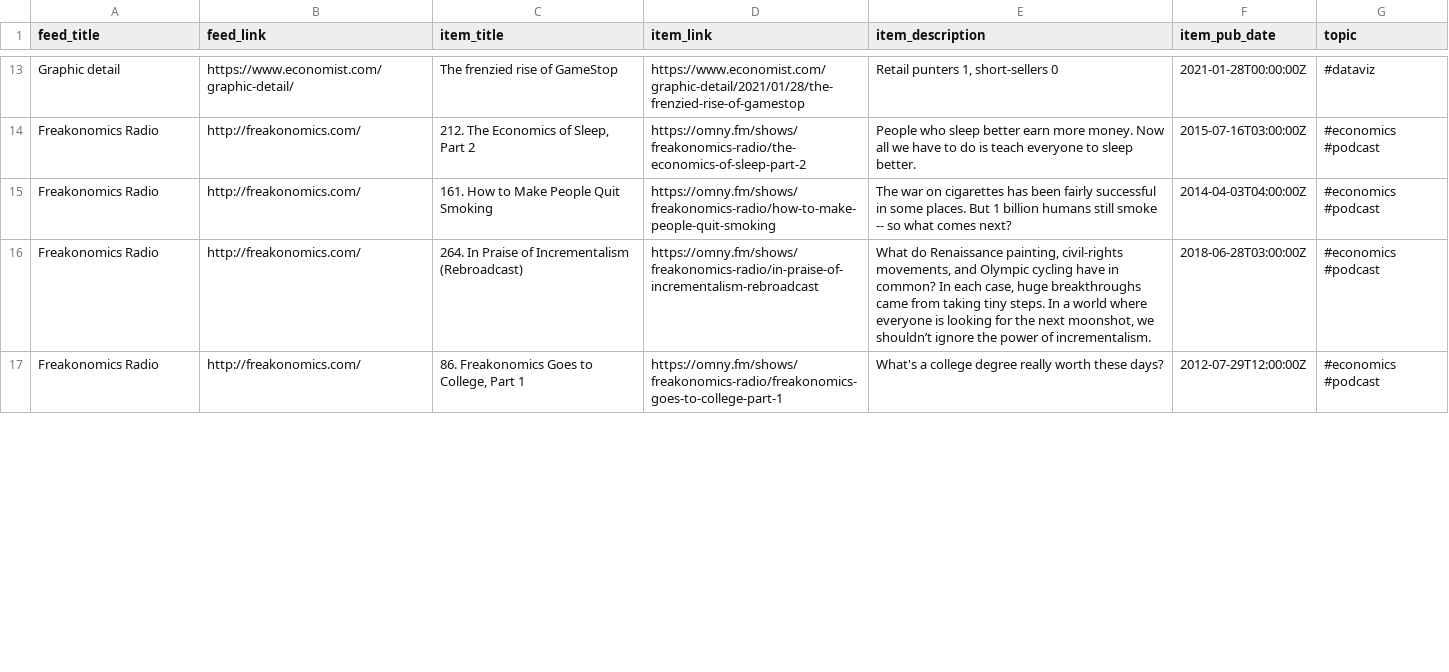
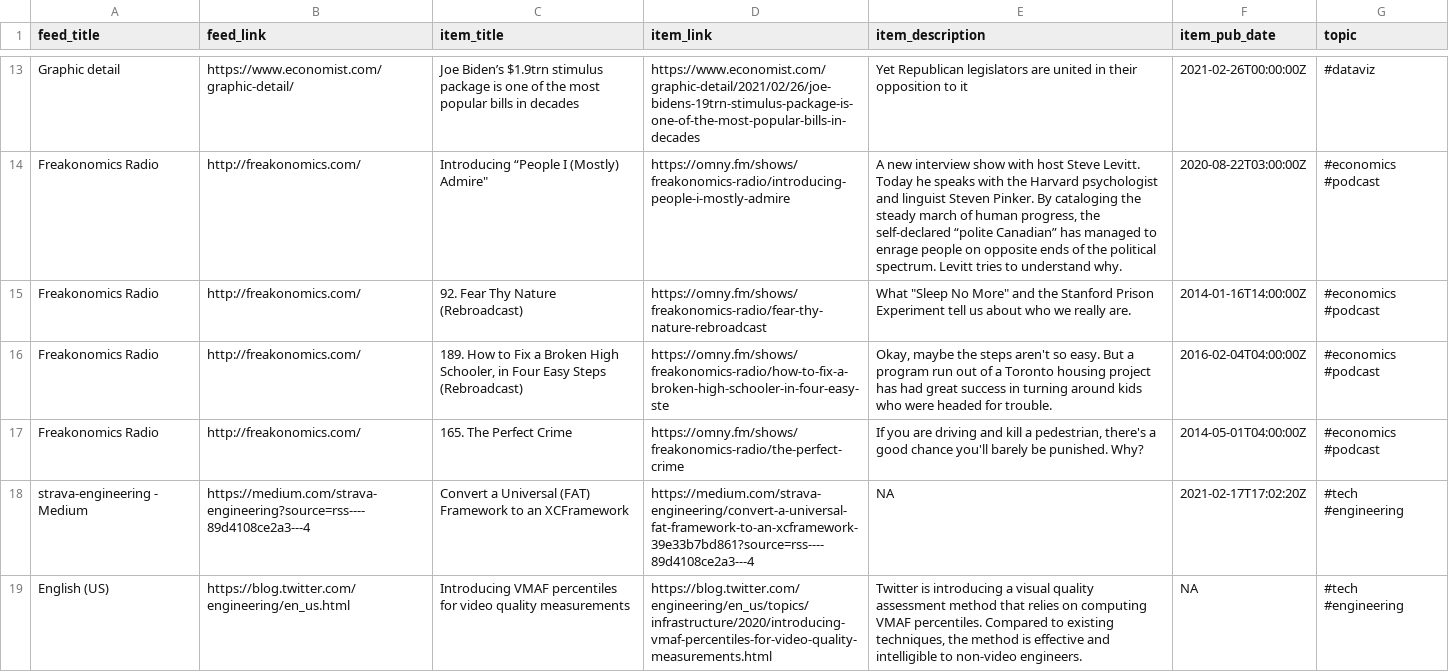
Before and after one commit to bryanwhiting/dsnews, a CSV file: output/random_articles.csv, drawn as a sheet; only a part is shown, gaps mark what is left out; the diff covers the shown part only; the diff names each change by its address in the sheet, - before the commit and + after, or states it on an @@ line.

```diff
--- a/output/random_articles.csv
+++ b/output/random_articles.csv
-C13 (item_title): The frenzied rise of GameStop
+C13 (item_title): Joe Biden’s $1.9trn stimulus package is one of the most popular bills in decades
-D13 (item_link): https://www.economist.com/graphic-detail/2021/01/28/the-frenzied-rise-of-gamestop
+D13 (item_link): https://www.economist.com/graphic-detail/2021/02/26/joe-bidens-19trn-stimulus-package-is-one-of-the-most-popular-bills-in-decades
-E13 (item_description): Retail punters 1, short-sellers 0
+E13 (item_description): Yet Republican legislators are united in their opposition to it
-F13 (item_pub_date): 2021-01-28T00:00:00Z
+F13 (item_pub_date): 2021-02-26T00:00:00Z
-C14 (item_title): 212. The Economics of Sleep, Part 2
+C14 (item_title): Introducing “People I (Mostly) Admire"
-D14 (item_link): https://omny.fm/shows/freakonomics-radio/the-economics-of-sleep-part-2
+D14 (item_link): https://omny.fm/shows/freakonomics-radio/introducing-people-i-mostly-admire
-E14 (item_description): People who sleep better earn more money. Now all we have to do is teach everyone to sleep better.
+E14 (item_description): A new interview show with host Steve Levitt. Today he speaks with the Harvard psychologist and linguist Steven Pinker. By cataloging the steady march of human progress, the self-declared “polite Canadian” has managed to enrage people on opposite ends of the political spectrum. Levitt tries to understand why.
-F14 (item_pub_date): 2015-07-16T03:00:00Z
+F14 (item_pub_date): 2020-08-22T03:00:00Z
-C15 (item_title): 161. How to Make People Quit Smoking
+C15 (item_title): 92. Fear Thy Nature (Rebroadcast)
-D15 (item_link): https://omny.fm/shows/freakonomics-radio/how-to-make-people-quit-smoking
+D15 (item_link): https://omny.fm/shows/freakonomics-radio/fear-thy-nature-rebroadcast
-E15 (item_description): The war on cigarettes has been fairly successful in some places. But 1 billion humans still smoke -- so what comes next?
+E15 (item_description): What "Sleep No More" and the Stanford Prison Experiment tell us about who we really are.
-F15 (item_pub_date): 2014-04-03T04:00:00Z
+F15 (item_pub_date): 2014-01-16T14:00:00Z
-C16 (item_title): 264. In Praise of Incrementalism (Rebroadcast)
+C16 (item_title): 189. How to Fix a Broken High Schooler, in Four Easy Steps (Rebroadcast)
-D16 (item_link): https://omny.fm/shows/freakonomics-radio/in-praise-of-incrementalism-rebroadcast
+D16 (item_link): https://omny.fm/shows/freakonomics-radio/how-to-fix-a-broken-high-schooler-in-four-easy-ste
-E16 (item_description): What do Renaissance painting, civil-rights movements, and Olympic cycling have in common? In each case, huge breakthroughs came from taking tiny steps. In a world where everyone is looking for the next moonshot, we shouldn’t ignore the power of incrementalism.
+E16 (item_description): Okay, maybe the steps aren't so easy. But a program run out of a Toronto housing project has had great success in turning around kids who were headed for trouble.
-F16 (item_pub_date): 2018-06-28T03:00:00Z
+F16 (item_pub_date): 2016-02-04T04:00:00Z
-C17 (item_title): 86. Freakonomics Goes to College, Part 1
+C17 (item_title): 165. The Perfect Crime
-D17 (item_link): https://omny.fm/shows/freakonomics-radio/freakonomics-goes-to-college-part-1
+D17 (item_link): https://omny.fm/shows/freakonomics-radio/the-perfect-crime
-E17 (item_description): What's a college degree really worth these days?
+E17 (item_description): If you are driving and kill a pedestrian, there's a good chance you'll barely be punished. Why?
-F17 (item_pub_date): 2012-07-29T12:00:00Z
+F17 (item_pub_date): 2014-05-01T04:00:00Z
+row 18: strava-engineering - Medium | https://medium.com/strava-engineering?source=rss----89d4108ce2a3---4 | Convert a Universal (FAT) Framework to an XCFramework | https://medium.com/strava-engineering/convert-a-universal-fat-framework-to-an-xcframework-39e33b7bd861?source=rss----89d4108ce2a3---4 | NA | 2021-02-17T17:02:20Z | #tech #engineering
+row 19: English (US) | https://blog.twitter.com/engineering/en_us.html | Introducing VMAF percentiles for video quality measurements | https://blog.twitter.com/engineering/en_us/topics/infrastructure/2020/introducing-vmaf-percentiles-for-video-quality-measurements.html | Twitter is introducing a visual quality assessment method that relies on computing VMAF percentiles. Compared to existing techniques, the method is effective and intelligible to non-video engineers. | NA | #tech #engineering
```
Also changed, not shown: 6 added rows, 8 removed rows and 39 edited cells elsewhere in this file, 2 other files.
